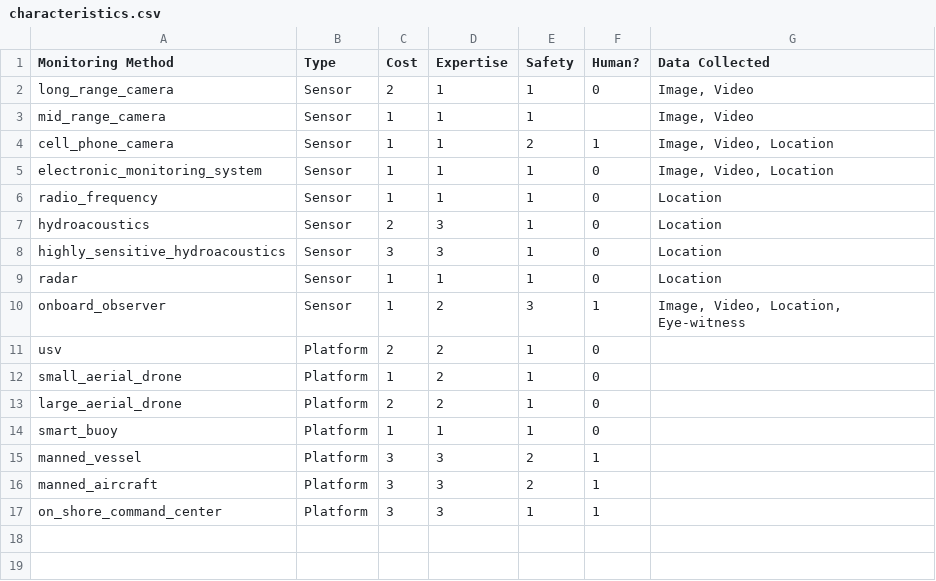
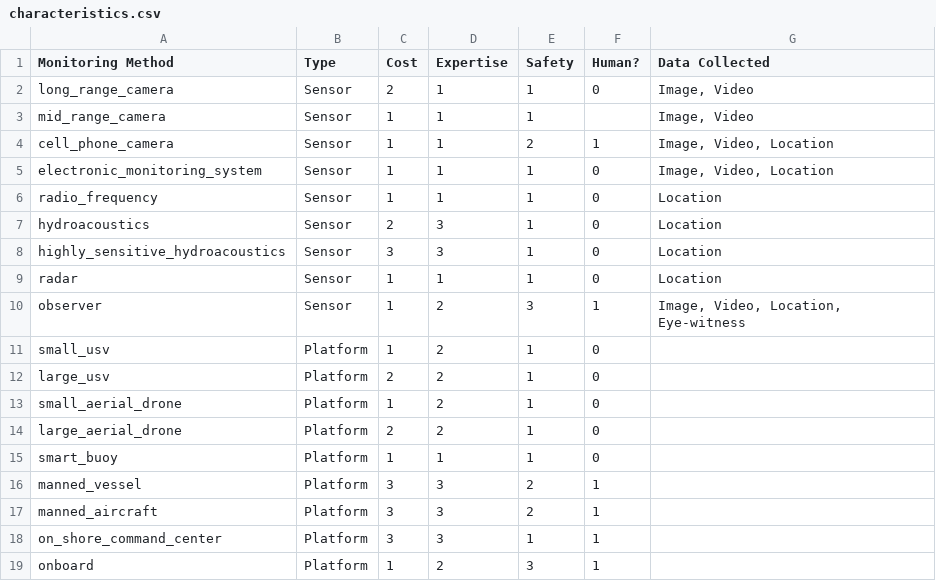
Before and after one commit to sydneymayes/cirsea_dashboard, a CSV file: cirsea-dashboard/data/characteristics.csv, drawn as a sheet.

```diff
--- a/cirsea-dashboard/data/characteristics.csv
+++ b/cirsea-dashboard/data/characteristics.csv
@@ -9,4 +9,5 @@ highly_sensitive_hydroacoustics,Sensor,3,3,1,0,Location
 radar,Sensor,1,1,1,0,Location
-onboard_observer,Sensor,1,2,3,1,"Image, Video, Location, Eye-witness"
-usv,Platform,2,2,1,0,
+observer,Sensor,1,2,3,1,"Image, Video, Location, Eye-witness"
+small_usv,Platform,1,2,1,0,
+large_usv,Platform,2,2,1,0,
 small_aerial_drone,Platform,1,2,1,0,
@@ -17 +18,2 @@ manned_aircraft,Platform,3,3,2,1,
 on_shore_command_center,Platform,3,3,1,1,
+onboard,Platform,1,2,3,1,
```
Also changed, not shown: cirsea-dashboard/data/IUU Type Index.csv, cirsea-dashboard/data/Platform Range.csv, 8 other files.
